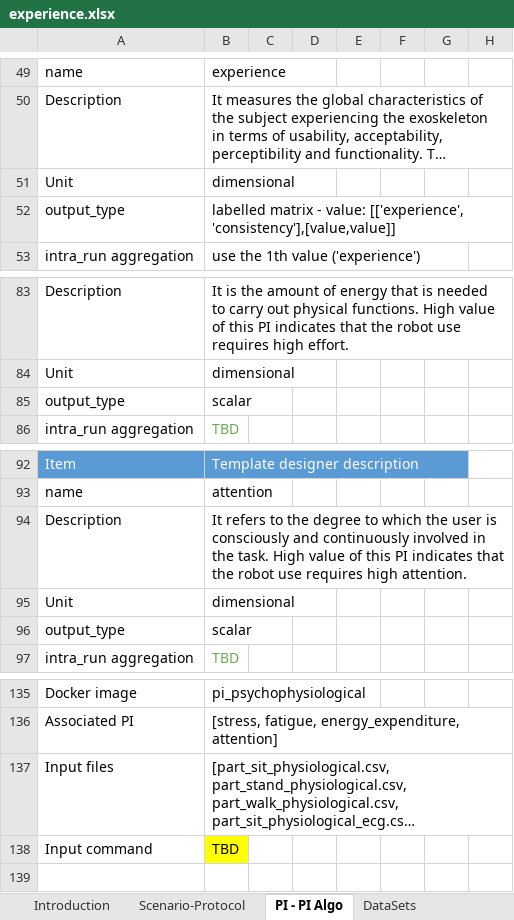
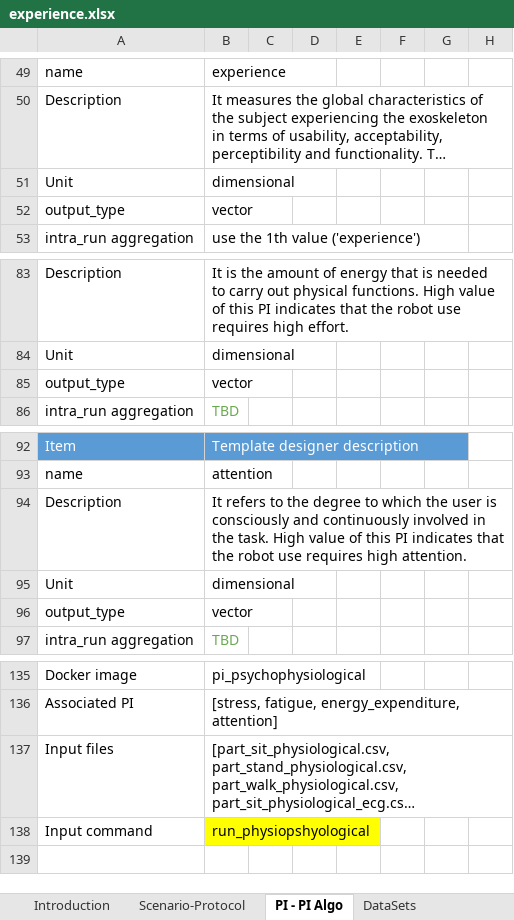
Before and after one commit to eurobench/eurobench_protocol, an Excel workbook: data/experience/experience.xlsx, sheet PI - PI Algo, drawn as a sheet; only a part is shown, gaps mark what is left out; long unchanged cells end in …; values as stored, in another font and other column widths than the file's, no borders; the diff covers the shown part only; the diff names each change by its address in the sheet, - before the commit and + after, or states it on an @@ line.

Commit message:
Add experience yaml

```diff
--- a/data/experience/experience.xlsx (sheet PI - PI Algo)
+++ b/data/experience/experience.xlsx (sheet PI - PI Algo)
-B52: labelled matrix - value: [['experience', 'consistency'],[value,value]]
+B52: vector
-B85: scalar
+B85: vector
-B96: scalar
+B96: vector
-B138: TBD
+B138: run_physiopshyological
```
Also changed, not shown: 8 edited cells elsewhere in this sheet, sheet Scenario-Protocol, charts or pictures, 5 other files.
